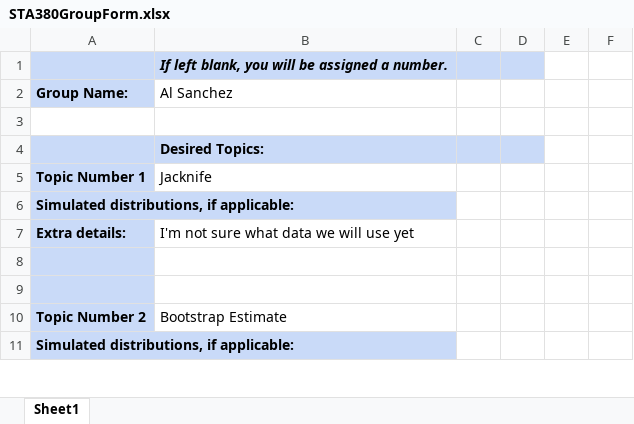
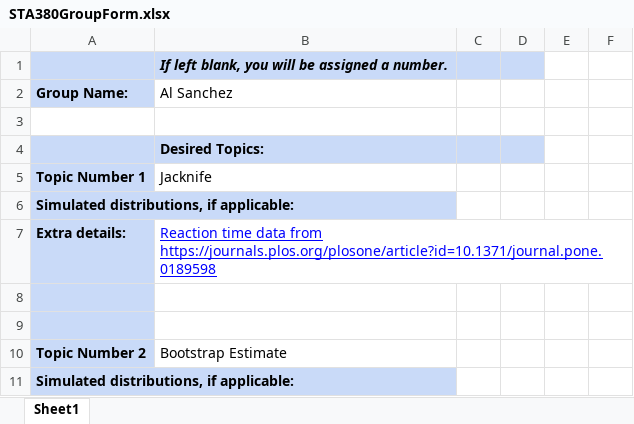
Before and after one commit to j-gdb/sta380-Project, an Excel workbook: STA380GroupForm.xlsx, sheet Sheet1, drawn as a sheet; only a part is shown; values as stored, in another font and other column widths than the file's, no borders; charts and pictures not drawn; the diff names each change by its address in the sheet, - before the commit and + after, or states it on an @@ line.

Commit message:
Add files via upload

```diff
--- a/STA380GroupForm.xlsx (sheet Sheet1)
+++ b/STA380GroupForm.xlsx (sheet Sheet1)
-B7 (Al Sanchez): I'm not sure what data we will use yet
+B7 (Al Sanchez): Reaction time data from https://journals.plos.org/plosone/article?id=10.1371/journal.pone.0189598
@@ B7 underline: off → on, text colour: black → #0000FF @@
```
